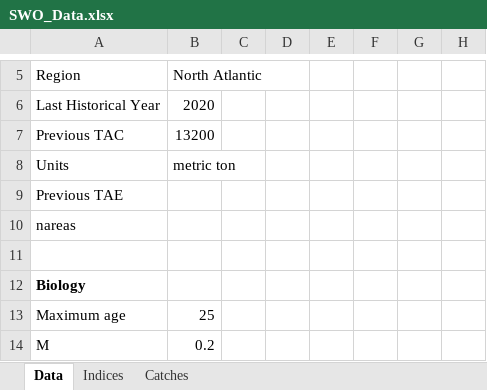
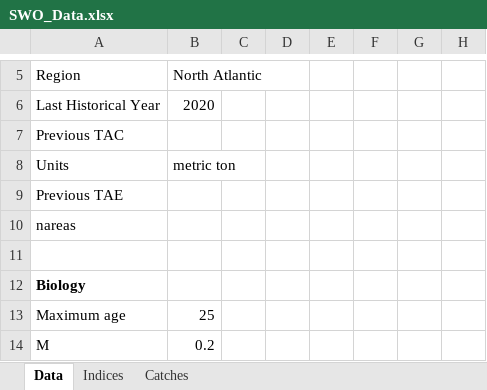
Before and after one commit to ICCAT/nswo-mse, an Excel workbook: inst/SWO_Data.xlsx, sheet Data, drawn as a sheet; only a part is shown, gaps mark what is left out; values as stored, in another font and other column widths than the file's, no borders; the diff names each change by its address in the sheet, - before the commit and + after, or states it on an @@ line.

Commit message:
Update SWO_Data.xlsx

```diff
--- a/inst/SWO_Data.xlsx (sheet Data)
+++ b/inst/SWO_Data.xlsx (sheet Data)
-B7: 13200
+B7: (empty)
```
